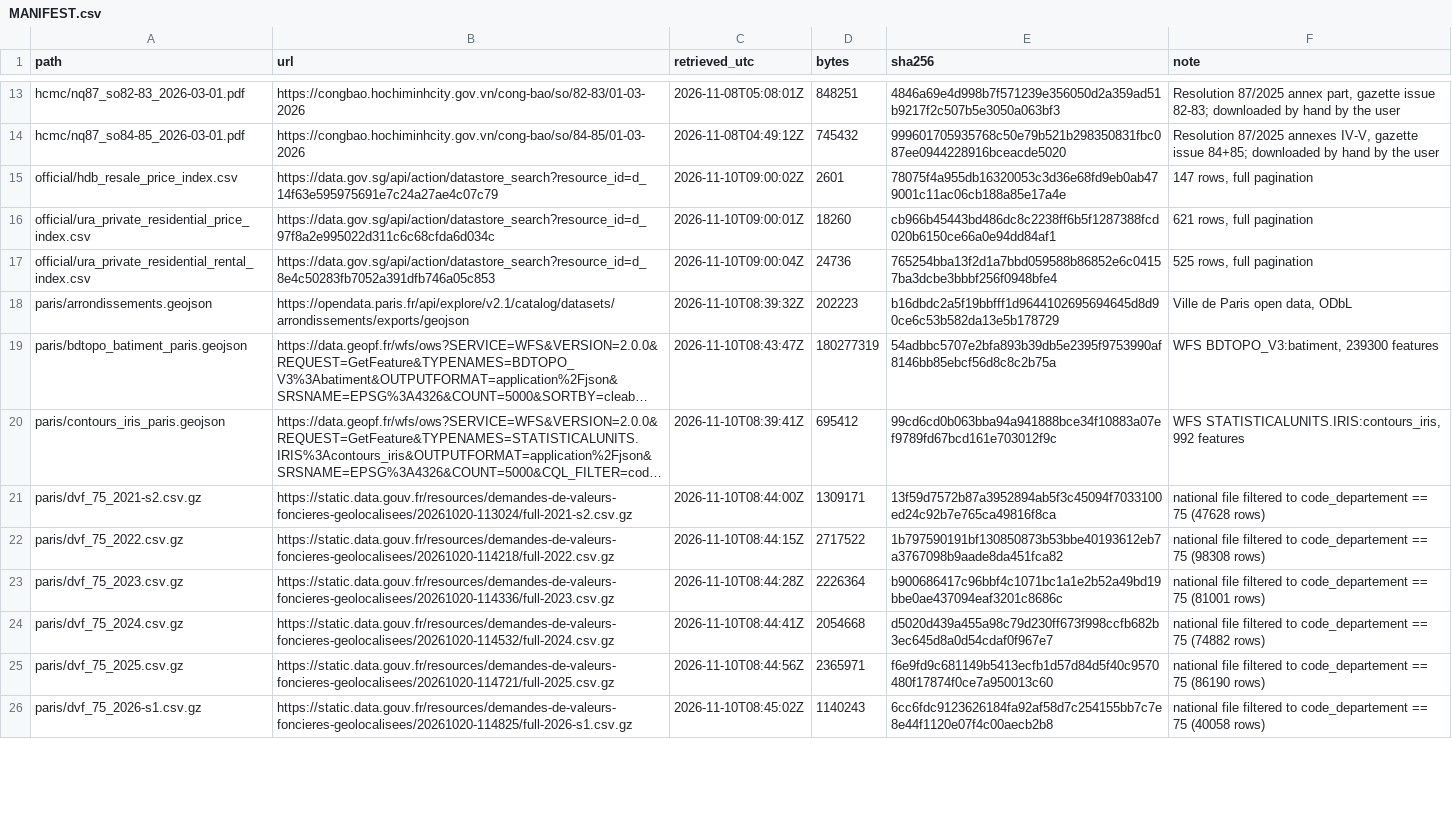
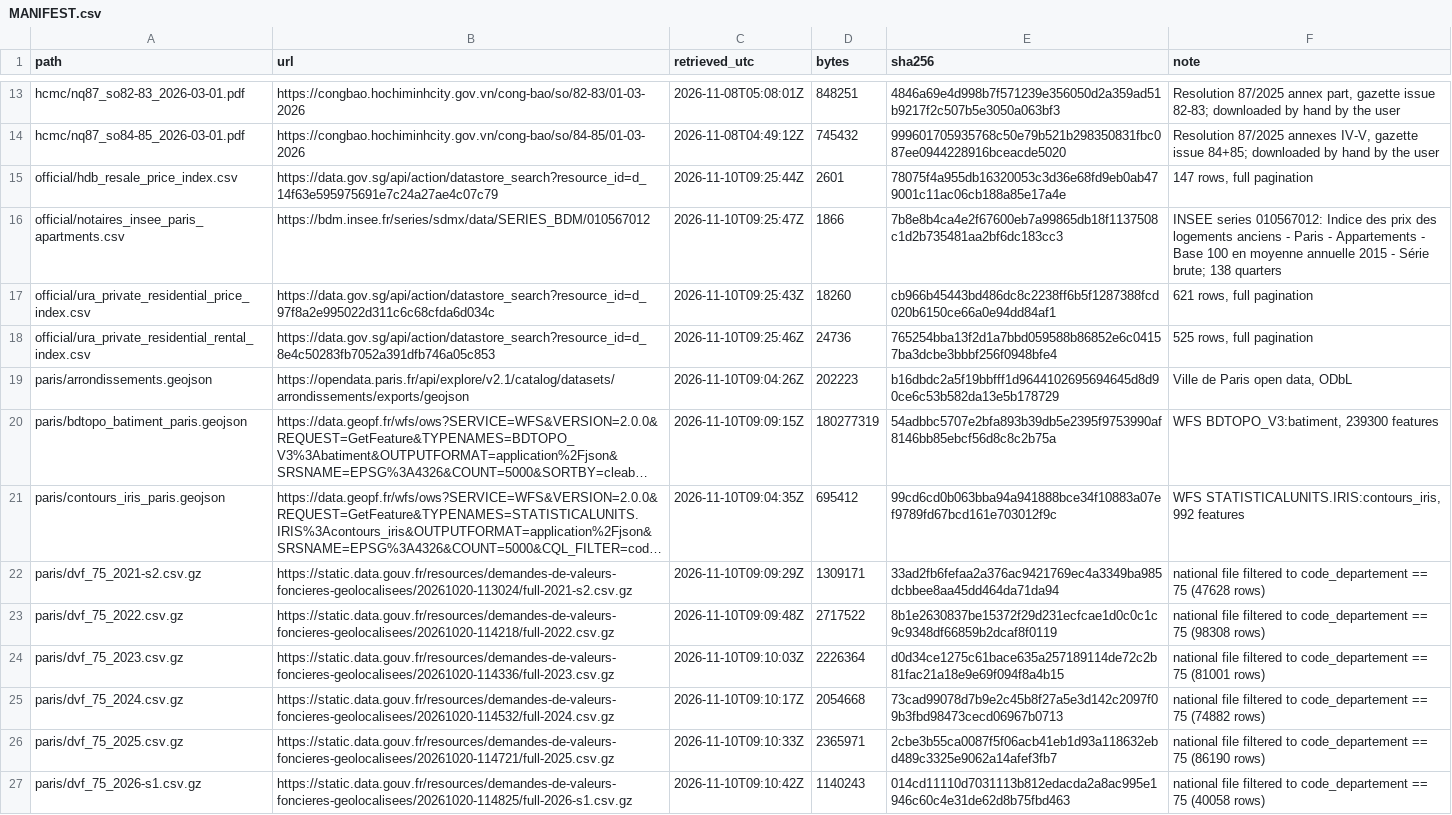
Before and after one commit to Jojolap1/housing-fundamentals-thesis, a CSV file: data/raw/MANIFEST.csv, drawn as a sheet; only a part is shown, gaps mark what is left out; long unchanged cells end in …; addresses are those after the commit; the diff covers the shown part only; the diff names each change by its address in the sheet, - before the commit and + after, or states it on an @@ line.

```diff
--- a/data/raw/MANIFEST.csv
+++ b/data/raw/MANIFEST.csv
-C15 (retrieved_utc): 2026-11-10T09:00:02Z
+C15 (retrieved_utc): 2026-11-10T09:25:44Z
+row 16: official/notaires_insee_paris_apartments.csv | https://bdm.insee.fr/series/sdmx/data/SERIES_BDM/010567012 | 2026-11-10T09:25:47Z | 1866 | 7b8e8b4ca4e2f67600eb7a99865db18f1137508c1d2b735481aa2bf6dc183cc3 | INSEE series 010567012: Indice des prix des logements anciens - Paris - Appartements - Base 100 en moyenne annuelle 2015 - Série brute; 138 quarters
-C17 (retrieved_utc): 2026-11-10T09:00:01Z
+C17 (retrieved_utc): 2026-11-10T09:25:43Z
-C18 (retrieved_utc): 2026-11-10T09:00:04Z
+C18 (retrieved_utc): 2026-11-10T09:25:46Z
-C19 (retrieved_utc): 2026-11-10T08:39:32Z
+C19 (retrieved_utc): 2026-11-10T09:04:26Z
-C20 (retrieved_utc): 2026-11-10T08:43:47Z
+C20 (retrieved_utc): 2026-11-10T09:09:15Z
-C21 (retrieved_utc): 2026-11-10T08:39:41Z
+C21 (retrieved_utc): 2026-11-10T09:04:35Z
-C22 (retrieved_utc): 2026-11-10T08:44:00Z
+C22 (retrieved_utc): 2026-11-10T09:09:29Z
-E22 (sha256): 13f59d7572b87a3952894ab5f3c45094f7033100ed24c92b7e765ca49816f8ca
+E22 (sha256): 33ad2fb6fefaa2a376ac9421769ec4a3349ba985dcbbee8aa45dd464da71da94
-C23 (retrieved_utc): 2026-11-10T08:44:15Z
+C23 (retrieved_utc): 2026-11-10T09:09:48Z
-E23 (sha256): 1b797590191bf130850873b53bbe40193612eb7a3767098b9aade8da451fca82
+E23 (sha256): 8b1e2630837be15372f29d231ecfcae1d0c0c1c9c9348df66859b2dcaf8f0119
-C24 (retrieved_utc): 2026-11-10T08:44:28Z
+C24 (retrieved_utc): 2026-11-10T09:10:03Z
-E24 (sha256): b900686417c96bbf4c1071bc1a1e2b52a49bd19bbe0ae437094eaf3201c8686c
+E24 (sha256): d0d34ce1275c61bace635a257189114de72c2b81fac21a18e9e69f094f8a4b15
-C25 (retrieved_utc): 2026-11-10T08:44:41Z
+C25 (retrieved_utc): 2026-11-10T09:10:17Z
-E25 (sha256): d5020d439a455a98c79d230ff673f998ccfb682b3ec645d8a0d54cdaf0f967e7
+E25 (sha256): 73cad99078d7b9e2c45b8f27a5e3d142c2097f09b3fbd98473cecd06967b0713
-C26 (retrieved_utc): 2026-11-10T08:44:56Z
+C26 (retrieved_utc): 2026-11-10T09:10:33Z
-E26 (sha256): f6e9fd9c681149b5413ecfb1d57d84d5f40c9570480f17874f0ce7a950013c60
+E26 (sha256): 2cbe3b55ca0087f5f06acb41eb1d93a118632ebd489c3325e9062a14afef3fb7
-C27 (retrieved_utc): 2026-11-10T08:45:02Z
+C27 (retrieved_utc): 2026-11-10T09:10:42Z
-E27 (sha256): 6cc6fdc9123626184fa92af58d7c254155bb7c7e8e44f1120e07f4c00aecb2b8
+E27 (sha256): 014cd11110d7031113b812edacda2a8ac995e1946c60c4e31de62d8b75fbd463
```
Also changed, not shown: 24 edited cells elsewhere in this file, data/processed/explosive_summary.csv, data/processed/index_paris.csv, 13 other files.
